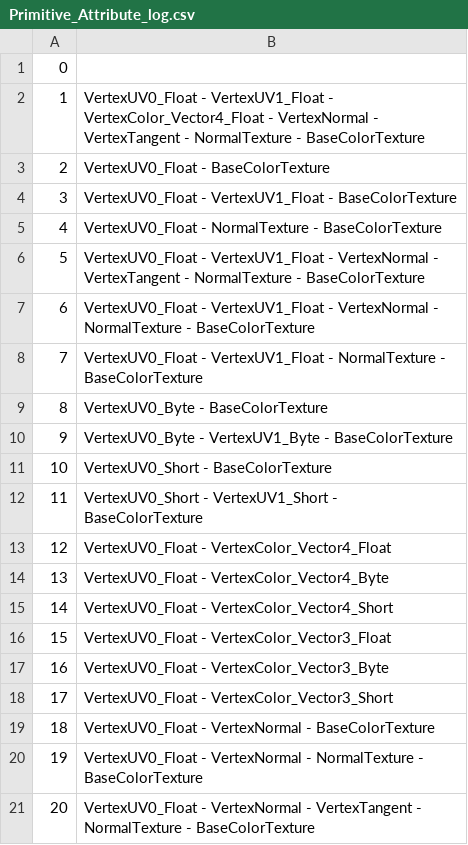
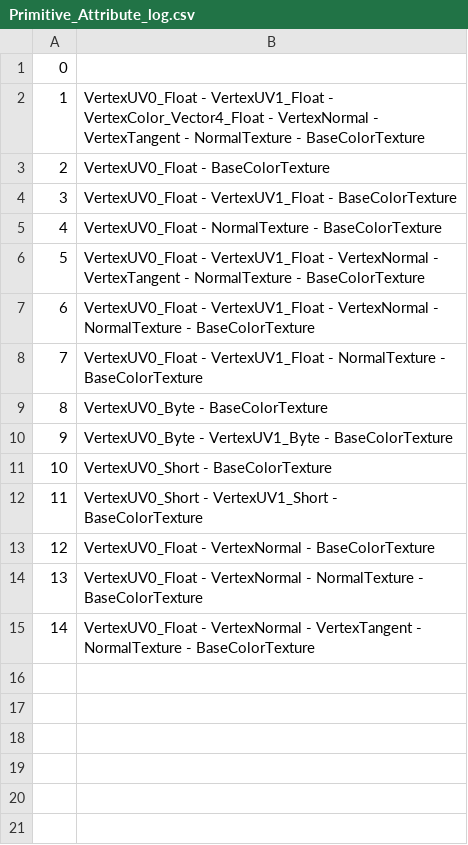
Before and after one commit to KhronosGroup/glTF-Asset-Generator, a CSV file: Output/Primitive_Attribute/Primitive_Attribute_log.csv, drawn as a sheet; removed rows and columns are numbered as before the commit, all else as after; the diff names each change by its address in the sheet, - before the commit and + after, or states it on an @@ line.

Commit message:
Remove most of Vertex color from Primitive_Attribute

```diff
--- a/Output/Primitive_Attribute/Primitive_Attribute_log.csv
+++ b/Output/Primitive_Attribute/Primitive_Attribute_log.csv
-row 13: 12 | VertexUV0_Float - VertexColor_Vector4_Float
-row 14: 13 | VertexUV0_Float - VertexColor_Vector4_Byte
-row 15: 14 | VertexUV0_Float - VertexColor_Vector4_Short
-row 16: 15 | VertexUV0_Float - VertexColor_Vector3_Float
-row 17: 16 | VertexUV0_Float - VertexColor_Vector3_Byte
-row 18: 17 | VertexUV0_Float - VertexColor_Vector3_Short
@@ column A renumbered from row 13 down @@
```
Also changed, not shown: 20 other files.
